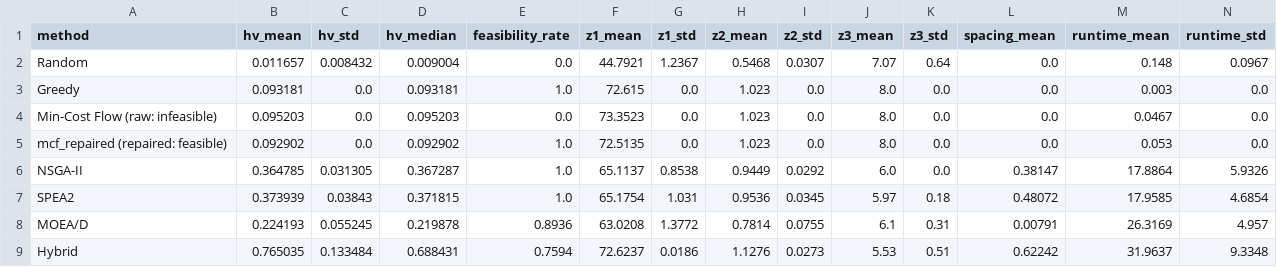
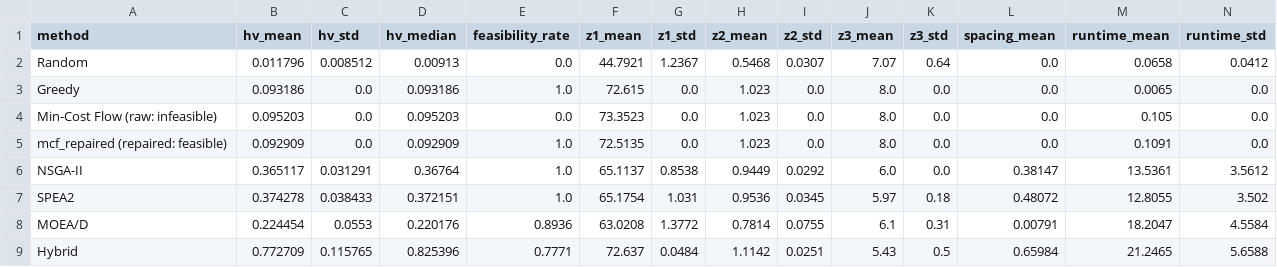
Before and after one commit to d-mahi14/ot-mini-proj, a CSV file: figures/small_50x30_comparison_table.csv, drawn as a sheet; only a part is shown; the diff names each change by its address in the sheet, - before the commit and + after, or states it on an @@ line.

```diff
--- a/figures/small_50x30_comparison_table.csv
+++ b/figures/small_50x30_comparison_table.csv
-B2 (hv_mean): 0.011657
+B2 (hv_mean): 0.011796
-C2 (hv_std): 0.008432
+C2 (hv_std): 0.008512
-D2 (hv_median): 0.009004
+D2 (hv_median): 0.00913
-M2 (runtime_mean): 0.148
+M2 (runtime_mean): 0.0658
-N2 (runtime_std): 0.0967
+N2 (runtime_std): 0.0412
-B3 (hv_mean): 0.093181
+B3 (hv_mean): 0.093186
-D3 (hv_median): 0.093181
+D3 (hv_median): 0.093186
-M3 (runtime_mean): 0.003
+M3 (runtime_mean): 0.0065
-M4 (runtime_mean): 0.0467
+M4 (runtime_mean): 0.105
-B5 (hv_mean): 0.092902
+B5 (hv_mean): 0.092909
-D5 (hv_median): 0.092902
+D5 (hv_median): 0.092909
-M5 (runtime_mean): 0.053
+M5 (runtime_mean): 0.1091
-B6 (hv_mean): 0.364785
+B6 (hv_mean): 0.365117
-C6 (hv_std): 0.031305
+C6 (hv_std): 0.031291
-D6 (hv_median): 0.367287
+D6 (hv_median): 0.36764
-M6 (runtime_mean): 17.8864
+M6 (runtime_mean): 13.5361
-N6 (runtime_std): 5.9326
+N6 (runtime_std): 3.5612
-B7 (hv_mean): 0.373939
+B7 (hv_mean): 0.374278
-C7 (hv_std): 0.03843
+C7 (hv_std): 0.038433
-D7 (hv_median): 0.371815
+D7 (hv_median): 0.372151
-M7 (runtime_mean): 17.9585
+M7 (runtime_mean): 12.8055
-N7 (runtime_std): 4.6854
+N7 (runtime_std): 3.502
-B8 (hv_mean): 0.224193
+B8 (hv_mean): 0.224454
-C8 (hv_std): 0.055245
+C8 (hv_std): 0.0553
-D8 (hv_median): 0.219878
+D8 (hv_median): 0.220176
-M8 (runtime_mean): 26.3169
+M8 (runtime_mean): 18.2047
-N8 (runtime_std): 4.957
+N8 (runtime_std): 4.5584
-B9 (hv_mean): 0.765035
+B9 (hv_mean): 0.772709
-C9 (hv_std): 0.133484
+C9 (hv_std): 0.115765
-D9 (hv_median): 0.688431
+D9 (hv_median): 0.825396
-E9 (feasibility_rate): 0.7594
+E9 (feasibility_rate): 0.7771
-F9 (z1_mean): 72.6237
+F9 (z1_mean): 72.637
-G9 (z1_std): 0.0186
+G9 (z1_std): 0.0484
-H9 (z2_mean): 1.1276
+H9 (z2_mean): 1.1142
-I9 (z2_std): 0.0273
+I9 (z2_std): 0.0251
-J9 (z3_mean): 5.53
+J9 (z3_mean): 5.43
-K9 (z3_std): 0.51
+K9 (z3_std): 0.5
-L9 (spacing_mean): 0.62242
+L9 (spacing_mean): 0.65984
-M9 (runtime_mean): 31.9637
+M9 (runtime_mean): 21.2465
-N9 (runtime_std): 9.3348
+N9 (runtime_std): 5.6588
```
Also changed, not shown: results/small_50x30_comparison_table.csv, results/small_50x30_runs.csv, 19 other files.
